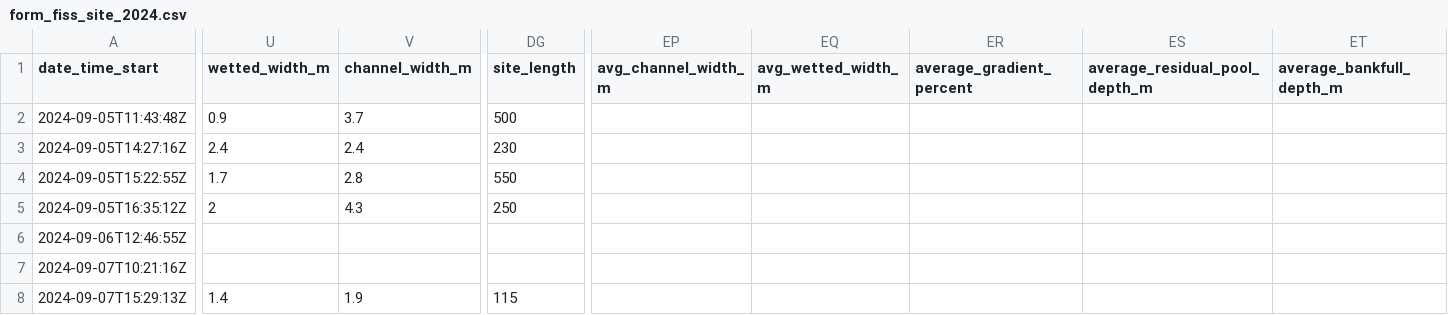
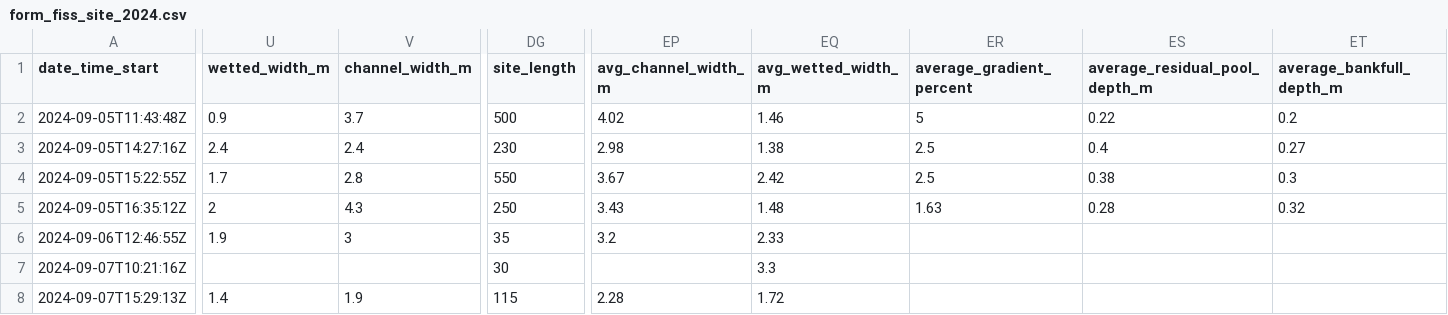
Before and after one commit to NewGraphEnvironment/fish_passage_peace_2024_reporting, a CSV file: data/backup/form_fiss_site_2024.csv, drawn as a sheet; only a part is shown, gaps mark what is left out; the diff covers the shown part only; the diff names each change by its address in the sheet, - before the commit and + after, or states it on an @@ line.

Commit message:
backups

```diff
--- a/data/backup/form_fiss_site_2024.csv
+++ b/data/backup/form_fiss_site_2024.csv
-EP2 (avg_channel_width_m): (empty)
+EP2 (avg_channel_width_m): 4.02
-EQ2 (avg_wetted_width_m): (empty)
+EQ2 (avg_wetted_width_m): 1.46
-ER2 (average_gradient_percent): (empty)
+ER2 (average_gradient_percent): 5
-ES2 (average_residual_pool_depth_m): (empty)
+ES2 (average_residual_pool_depth_m): 0.22
-ET2 (average_bankfull_depth_m): (empty)
+ET2 (average_bankfull_depth_m): 0.2
-EP3 (avg_channel_width_m): (empty)
+EP3 (avg_channel_width_m): 2.98
-EQ3 (avg_wetted_width_m): (empty)
+EQ3 (avg_wetted_width_m): 1.38
-ER3:ER4 (average_gradient_percent): (empty)
+ER3:ER4 (average_gradient_percent): 2.5
-ES3 (average_residual_pool_depth_m): (empty)
+ES3 (average_residual_pool_depth_m): 0.4
-ET3 (average_bankfull_depth_m): (empty)
+ET3 (average_bankfull_depth_m): 0.27
-EP4 (avg_channel_width_m): (empty)
+EP4 (avg_channel_width_m): 3.67
-EQ4 (avg_wetted_width_m): (empty)
+EQ4 (avg_wetted_width_m): 2.42
-ES4 (average_residual_pool_depth_m): (empty)
+ES4 (average_residual_pool_depth_m): 0.38
-ET4 (average_bankfull_depth_m): (empty)
+ET4 (average_bankfull_depth_m): 0.3
-EP5 (avg_channel_width_m): (empty)
+EP5 (avg_channel_width_m): 3.43
-EQ5 (avg_wetted_width_m): (empty)
+EQ5 (avg_wetted_width_m): 1.48
-ER5 (average_gradient_percent): (empty)
+ER5 (average_gradient_percent): 1.63
-ES5 (average_residual_pool_depth_m): (empty)
+ES5 (average_residual_pool_depth_m): 0.28
-ET5 (average_bankfull_depth_m): (empty)
+ET5 (average_bankfull_depth_m): 0.32
-U6 (wetted_width_m): (empty)
+U6 (wetted_width_m): 1.9
-V6 (channel_width_m): (empty)
+V6 (channel_width_m): 3
-DG6 (site_length): (empty)
+DG6 (site_length): 35
-EP6 (avg_channel_width_m): (empty)
+EP6 (avg_channel_width_m): 3.2
-EQ6 (avg_wetted_width_m): (empty)
+EQ6 (avg_wetted_width_m): 2.33
-DG7 (site_length): (empty)
+DG7 (site_length): 30
-EQ7 (avg_wetted_width_m): (empty)
+EQ7 (avg_wetted_width_m): 3.3
-EP8 (avg_channel_width_m): (empty)
+EP8 (avg_channel_width_m): 2.28
-EQ8 (avg_wetted_width_m): (empty)
+EQ8 (avg_wetted_width_m): 1.72
```
Also changed, not shown: 30 edited cells elsewhere in this file, 4 other files.
